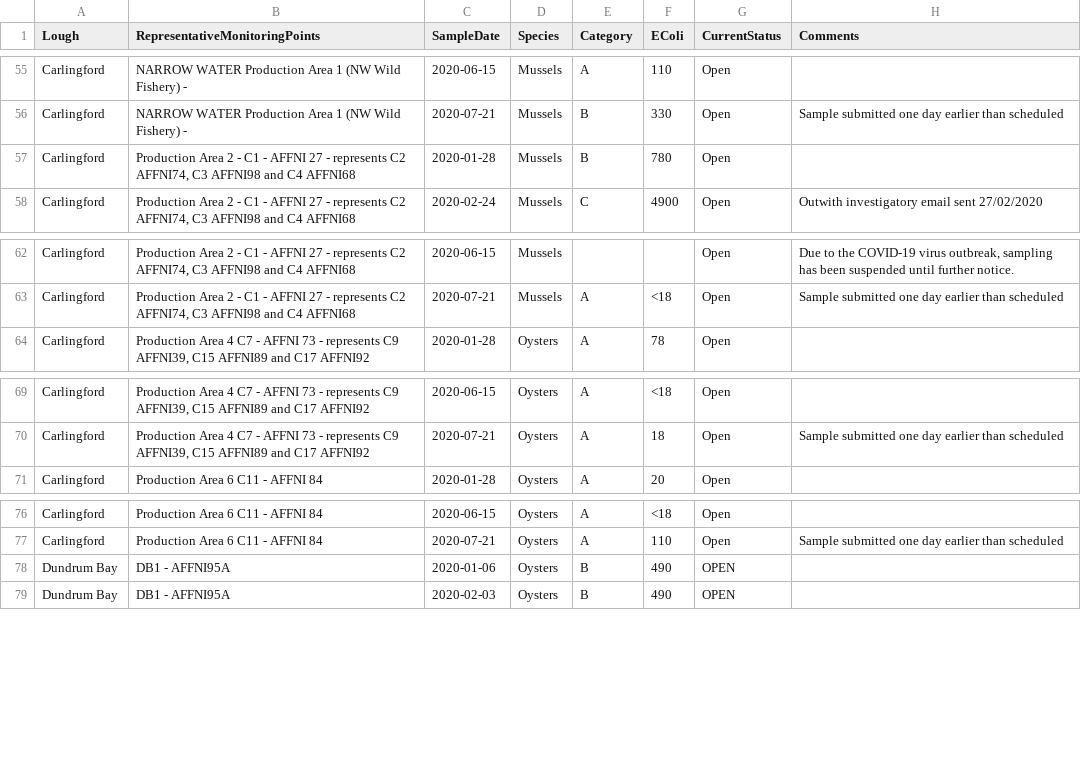
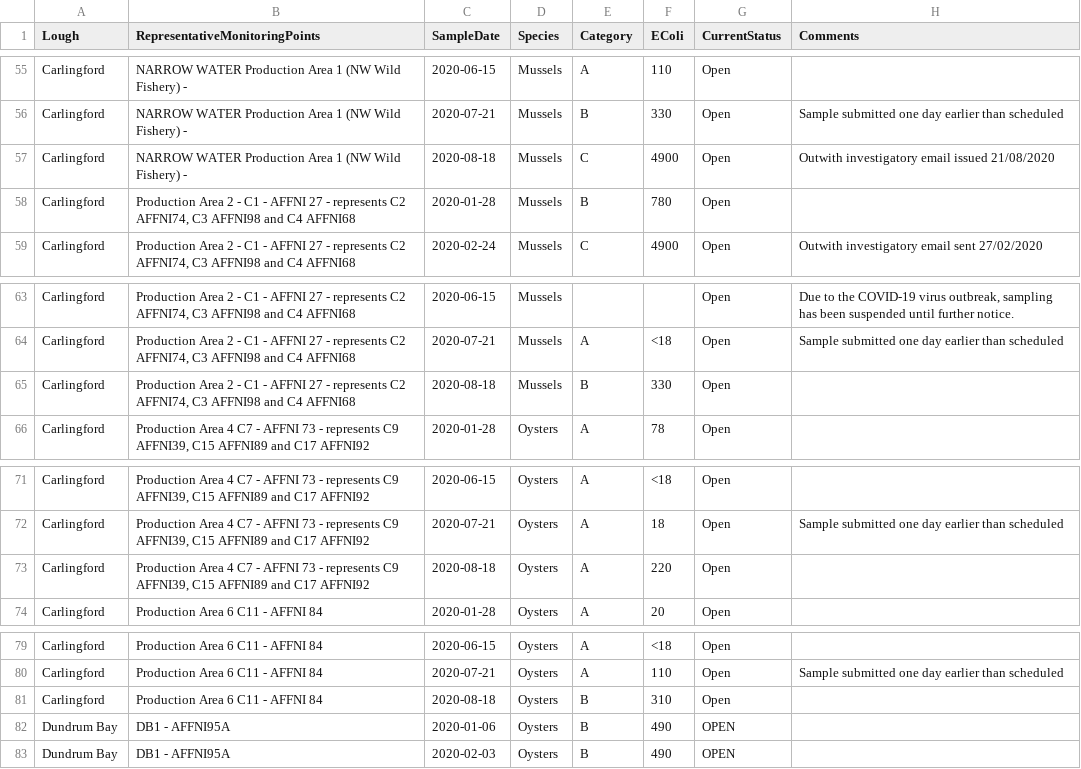
Before and after one commit to fsadata/northern-ireland-microbiological-results-2020, a CSV file: data/northern-ireland-microbiological-results-210820.csv, drawn as a sheet; only a part is shown, gaps mark what is left out; the diff names each change by its address in the sheet, - before the commit and + after, or states it on an @@ line.

Commit message:
Update 2020-08-21T12:04:25+00:00 [ci skip]

```diff
--- a/data/northern-ireland-microbiological-results-210820.csv
+++ b/data/northern-ireland-microbiological-results-210820.csv
+row 57: Carlingford | NARROW WATER Production Area 1 (NW Wild Fishery) - | 2020-08-18 | Mussels | C | 4900 | Open | Outwith investigatory email issued 21/08/2020
+row 65: Carlingford | Production Area 2 - C1 - AFFNI 27 - represents C2 AFFNI74, C3 AFFNI98 and C4 AFFNI68 | 2020-08-18 | Mussels | B | 330 | Open
+row 73: Carlingford | Production Area 4 C7 - AFFNI 73 - represents C9 AFFNI39, C15 AFFNI89 and C17 AFFNI92 | 2020-08-18 | Oysters | A | 220 | Open
+row 81: Carlingford | Production Area 6 C11 - AFFNI 84 | 2020-08-18 | Oysters | B | 310 | Open
```
